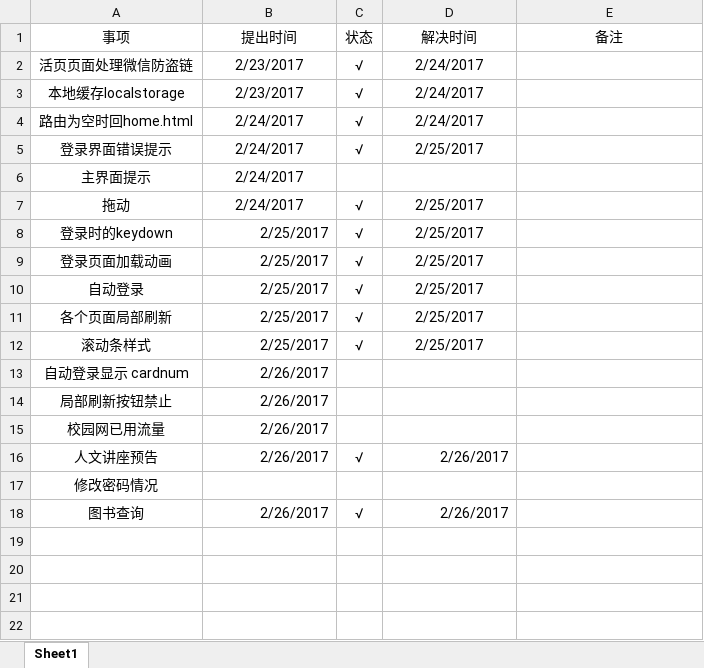
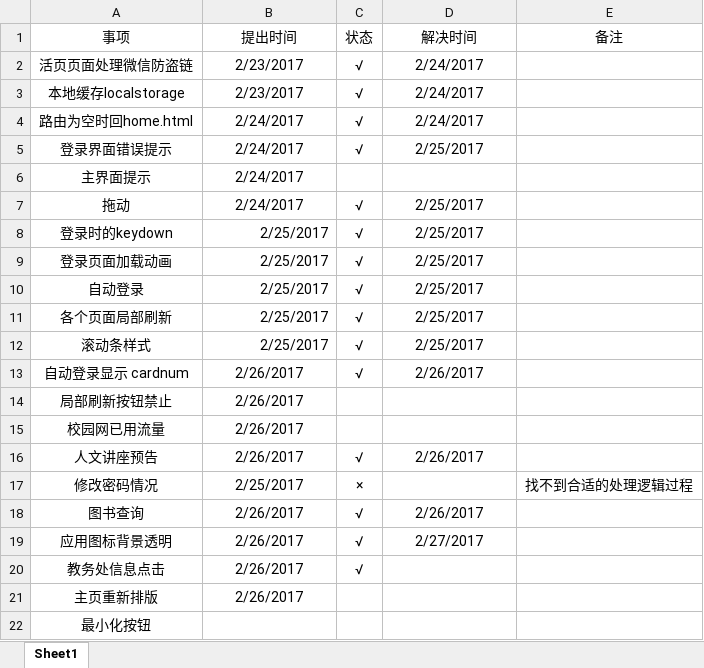
Before and after one commit to BobXWu/HeraldElectron, an Excel workbook: TODO.xlsx, sheet Sheet1, drawn as a sheet; values as stored, in another font and other column widths than the file's, no borders; the diff names each change by its address in the sheet, - before the commit and + after, or states it on an @@ line.

Commit message:
add some images and todo item

```diff
--- a/TODO.xlsx (sheet Sheet1)
+++ b/TODO.xlsx (sheet Sheet1)
-B13:B16 alignment: right
+B13:B16 alignment: center
-C13 (状态): (empty)
+C13 (状态): √
-D13 (解决时间): (empty)
+D13 (解决时间): 2/26/2017
-D16 alignment: right
+D16 alignment: center
-B17 (提出时间): (empty)
+B17 (提出时间): 2/25/2017
-C17 (状态): (empty)
+C17 (状态): ×
-E17 (备注): (empty)
+E17 (备注): 找不到合适的处理逻辑过程
-B18 alignment: right
+B18 alignment: center
-D18 alignment: right
+D18 alignment: center
+row 19: 应用图标背景透明 | 2/26/2017 | √ | 2/27/2017
+row 20: 教务处信息点击 | 2/26/2017 | √
+row 21: 主页重新排版 | 2/26/2017
+row 22: 最小化按钮
```
Also changed, not shown: 11 other files.
